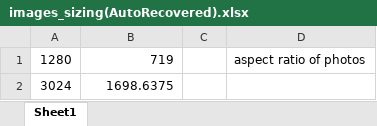
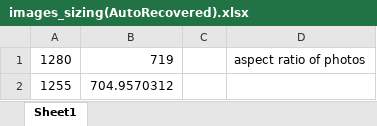
Before and after one commit to slovenskivedci/slovenskivedci, an Excel workbook: images/images_sizing(AutoRecovered).xlsx, sheet Sheet1, drawn as a sheet; values as stored, in another font and other column widths than the file's, no borders; removed rows and columns are numbered as before the commit, all else as after; the diff names each change by its address in the sheet, - before the commit and + after, or states it on an @@ line.

```diff
--- a/images/images_sizing(AutoRecovered).xlsx (sheet Sheet1)
+++ b/images/images_sizing(AutoRecovered).xlsx (sheet Sheet1)
-row 2: 3024 | 1698.6375
+row 2: 1255 | 704.9570312
```
Also changed, not shown: 5 other files.
